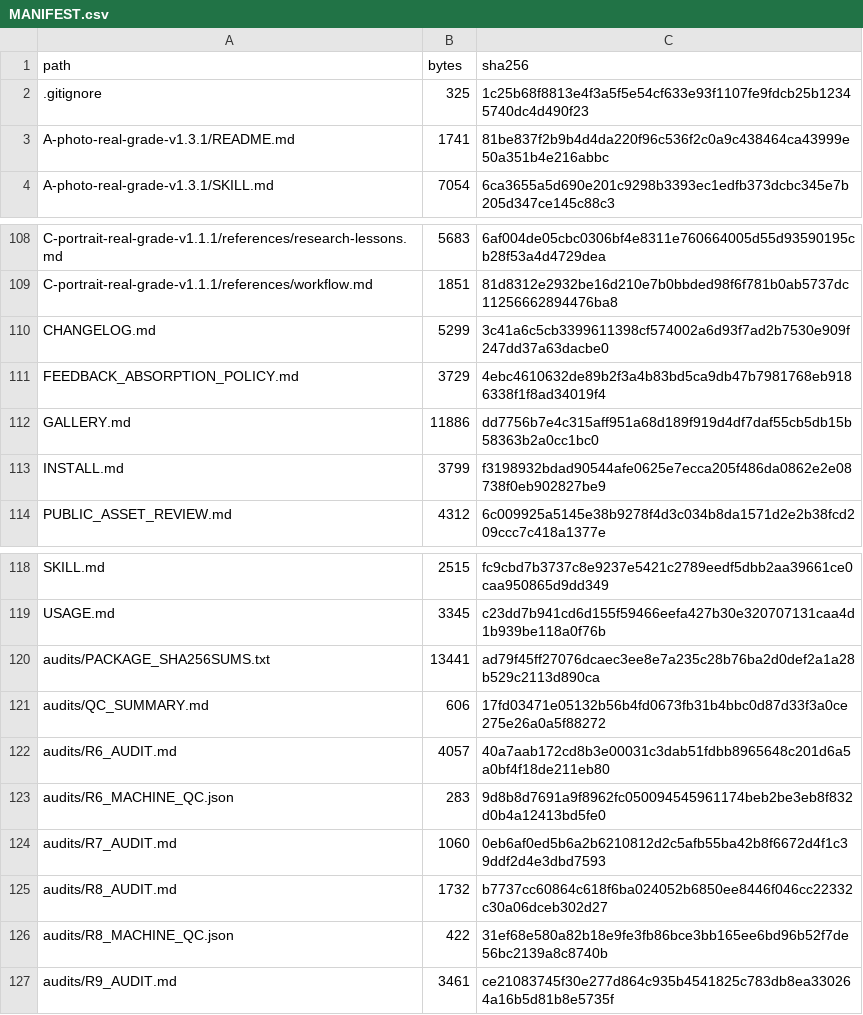
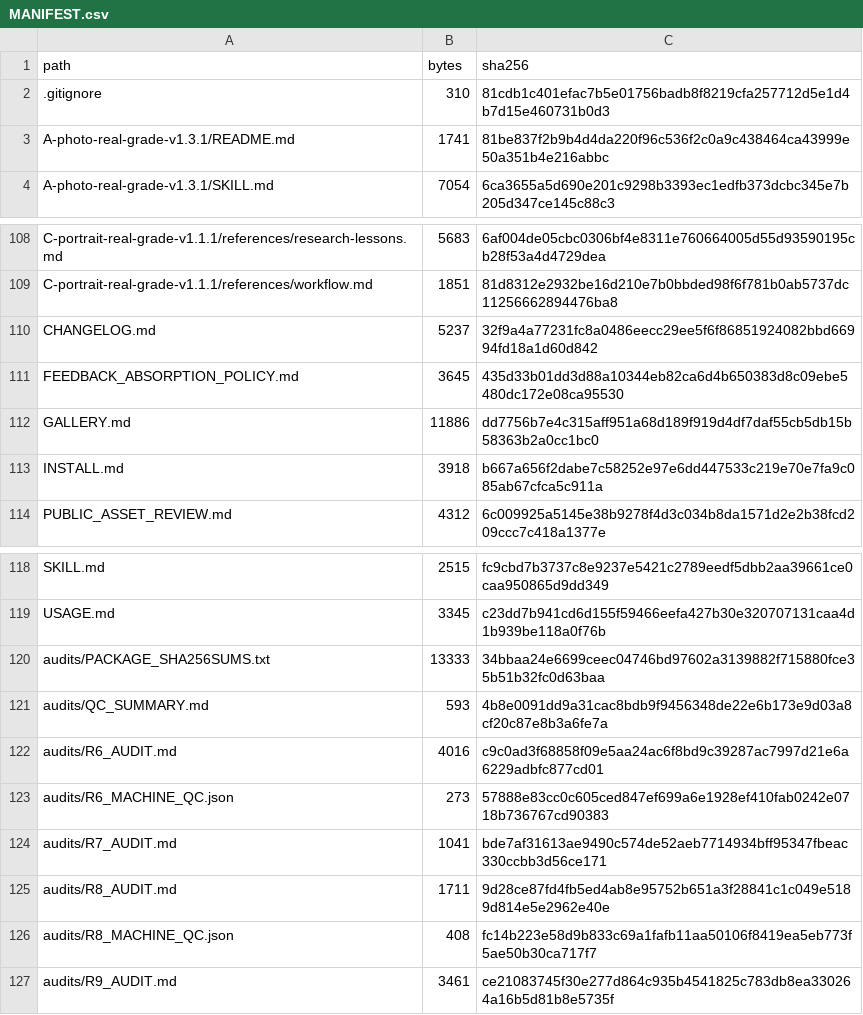
Before and after one commit to tuozhekongqi/photo-skills, a CSV file: qc/MANIFEST.csv, drawn as a sheet; only a part is shown, gaps mark what is left out.

Commit message:
R9.1 fix: root manifest from git blob bytes + INSTALL.md routing copy step
- qc/MANIFEST.csv and qc/SHA256SUMS.txt are now generated from the Git index blobs, so every
  line verifies against the remote tree/tarball (133/133). The 10 pre-existing text files were
  previously recorded in their working-tree CRLF form, which differed from the stored LF blobs;
  file content is unchanged, only the recorded byte form is now the canonical stored one.
- INSTALL.md: the "skills directory" branch now copies SKILL.md, ROUTING.md,
  FEEDBACK_ABSORPTION_POLICY.md and the three module directories into photo-skills-abc-user/,
  so the root SKILL.md first step (reading ROUTING.md) can no longer fail.
- No behaviour, routing, reference image or distribution ZIP change; tag r9 and its release
  are untouched (this is a checksum/install-notes patch).

```diff
--- a/qc/MANIFEST.csv
+++ b/qc/MANIFEST.csv
@@ -1,3 +1,3 @@
 path,bytes,sha256
-.gitignore,325,1c25b68f8813e4f3a5f5e54cf633e93f1107fe9fdcb25b12345740dc4d490f23
+.gitignore,310,81cdb1c401efac7b5e01756badb8f8219cfa257712d5e1d4b7d15e460731b0d3
 A-photo-real-grade-v1.3.1/README.md,1741,81be837f2b9b4d4da220f96c536f2c0a9c438464ca43999e50a351b4e216abbc
@@ -109,6 +109,6 @@ C-portrait-real-grade-v1.1.1/references/research-lessons.md,5683,6af004de05cbc03
 C-portrait-real-grade-v1.1.1/references/workflow.md,1851,81d8312e2932be16d210e7b0bbded98f6f781b0ab5737dc11256662894476ba8
-CHANGELOG.md,5299,3c41a6c5cb3399611398cf574002a6d93f7ad2b7530e909f247dd37a63dacbe0
-FEEDBACK_ABSORPTION_POLICY.md,3729,4ebc4610632de89b2f3a4b83bd5ca9db47b7981768eb9186338f1f8ad34019f4
+CHANGELOG.md,5237,32f9a4a77231fc8a0486eecc29ee5f6f86851924082bbd66994fd18a1d60d842
+FEEDBACK_ABSORPTION_POLICY.md,3645,435d33b01dd3d88a10344eb82ca6d4b650383d8c09ebe5480dc172e08ca95530
 GALLERY.md,11886,dd7756b7e4c315aff951a68d189f919d4df7daf55cb5db15b58363b2a0cc1bc0
-INSTALL.md,3799,f3198932bdad90544afe0625e7ecca205f486da0862e2e08738f0eb902827be9
+INSTALL.md,3918,b667a656f2dabe7c58252e97e6dd447533c219e70e7fa9c085ab67cfca5c911a
 PUBLIC_ASSET_REVIEW.md,4312,6c009925a5145e38b9278f4d3c034b8da1571d2e2b38fcd209ccc7c418a1377e
@@ -119,9 +119,9 @@ SKILL.md,2515,fc9cbd7b3737c8e9237e5421c2789eedf5dbb2aa39661ce0caa950865d9dd349
 USAGE.md,3345,c23dd7b941cd6d155f59466eefa427b30e320707131caa4d1b939be118a0f76b
-audits/PACKAGE_SHA256SUMS.txt,13441,ad79f45ff27076dcaec3ee8e7a235c28b76ba2d0def2a1a28b529c2113d890ca
-audits/QC_SUMMARY.md,606,17fd03471e05132b56b4fd0673fb31b4bbc0d87d33f3a0ce275e26a0a5f88272
-audits/R6_AUDIT.md,4057,40a7aab172cd8b3e00031c3dab51fdbb8965648c201d6a5a0bf4f18de211eb80
-audits/R6_MACHINE_QC.json,283,9d8b8d7691a9f8962fc050094545961174beb2be3eb8f832d0b4a12413bd5fe0
-audits/R7_AUDIT.md,1060,0eb6af0ed5b6a2b6210812d2c5afb55ba42b8f6672d4f1c39ddf2d4e3dbd7593
-audits/R8_AUDIT.md,1732,b7737cc60864c618f6ba024052b6850ee8446f046cc22332c30a06dceb302d27
-audits/R8_MACHINE_QC.json,422,31ef68e580a82b18e9fe3fb86bce3bb165ee6bd96b52f7de56bc2139a8c8740b
+audits/PACKAGE_SHA256SUMS.txt,13333,34bbaa24e6699ceec04746bd97602a3139882f715880fce35b51b32fc0d63baa
+audits/QC_SUMMARY.md,593,4b8e0091dd9a31cac8bdb9f9456348de22e6b173e9d03a8cf20c87e8b3a6fe7a
+audits/R6_AUDIT.md,4016,c9c0ad3f68858f09e5aa24ac6f8bd9c39287ac7997d21e6a6229adbfc877cd01
+audits/R6_MACHINE_QC.json,273,57888e83cc0c605ced847ef699a6e1928ef410fab0242e0718b736767cd90383
+audits/R7_AUDIT.md,1041,bde7af31613ae9490c574de52aeb7714934bff95347fbeac330ccbb3d56ce171
+audits/R8_AUDIT.md,1711,9d28ce87fd4fb5ed4ab8e95752b651a3f28841c1c049e5189d814e5e2962e40e
+audits/R8_MACHINE_QC.json,408,fc14b223e58d9b833c69a1fafb11aa50106f8419ea5eb773f5ae50b30ca717f7
 audits/R9_AUDIT.md,3461,ce21083745f30e277d864c935b4541825c783db8ea330264a16b5d81b8e5735f
```
Also changed, not shown: 2 other files.
